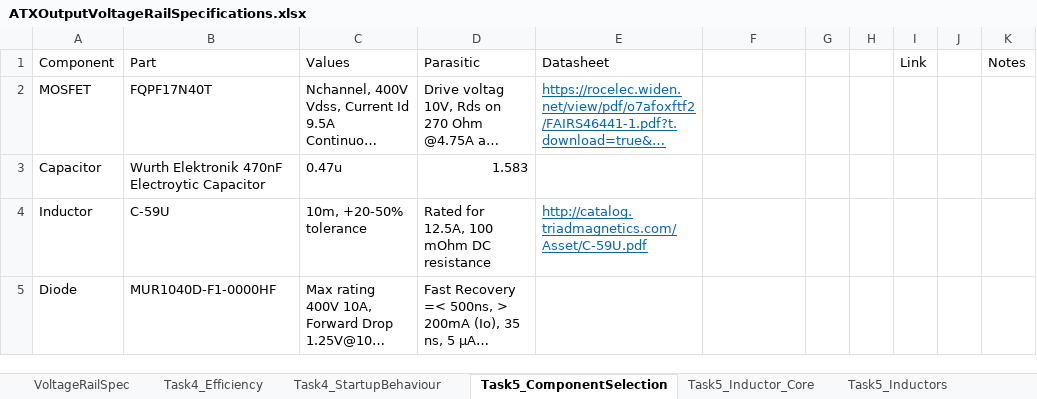
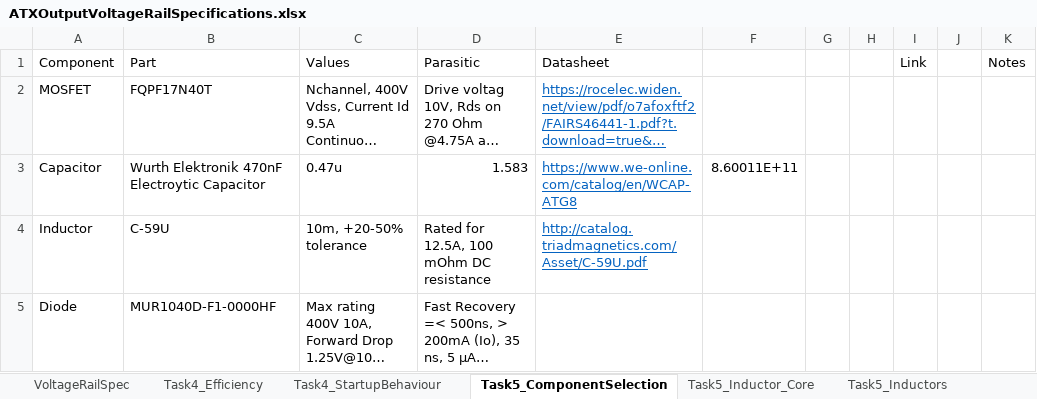
Before and after one commit to ck1419/ATX_PowerSupply, an Excel workbook: ATXOutputVoltageRailSpecifications.xlsx, sheet Task5_ComponentSelection, drawn as a sheet; long unchanged cells end in …; values as stored, in another font and other column widths than the file's, no borders; the diff names each change by its address in the sheet, - before the commit and + after, or states it on an @@ line.

```diff
--- a/ATXOutputVoltageRailSpecifications.xlsx (sheet Task5_ComponentSelection)
+++ b/ATXOutputVoltageRailSpecifications.xlsx (sheet Task5_ComponentSelection)
-E3: (empty)
+E3: https://www.we-online.com/catalog/en/WCAP-ATG8
-F3: (empty)
+F3: 8.60011E+11
```
Also changed, not shown: 5 other files.
